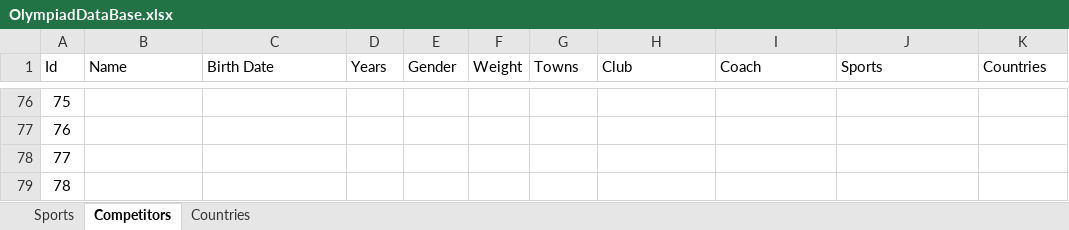
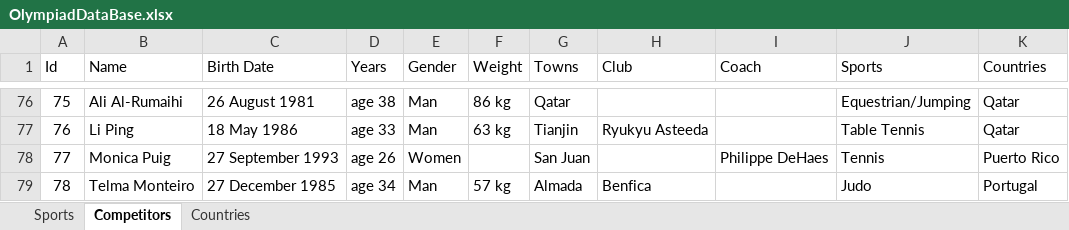
Before and after one commit to nadya02/Olympiad-Project, an Excel workbook: OlympiadDataBase.xlsx, sheet Competitors, drawn as a sheet; only a part is shown, gaps mark what is left out; values as stored, in another font and other column widths than the file's, no borders; the diff covers the shown part only; the diff names each change by its address in the sheet, - before the commit and + after, or states it on an @@ line.

Commit message:
Added more data into competitors

```diff
--- a/OlympiadDataBase.xlsx (sheet Competitors)
+++ b/OlympiadDataBase.xlsx (sheet Competitors)
-B76 (Name): (empty)
+B76 (Name): Ali Al-Rumaihi
-C76 (Birth Date): (empty)
+C76 (Birth Date): 26 August 1981
-D76 (Years): (empty)
+D76 (Years): age 38
-E76:E77 (Gender): (empty)
+E76:E77 (Gender): Man
-F76 (Weight): (empty)
+F76 (Weight): 86 kg
-G76 (Towns): (empty)
+G76 (Towns): Qatar
-J76 (Sports): (empty)
+J76 (Sports): Equestrian/Jumping
-K76:K77 (Countries): (empty)
+K76:K77 (Countries): Qatar
-B77 (Name): (empty)
+B77 (Name): Li Ping
-C77 (Birth Date): (empty)
+C77 (Birth Date): 18 May 1986
-D77 (Years): (empty)
+D77 (Years): age 33
-F77 (Weight): (empty)
+F77 (Weight): 63 kg
-G77 (Towns): (empty)
+G77 (Towns): Tianjin
-H77 (Club): (empty)
+H77 (Club): Ryukyu Asteeda
-J77 (Sports): (empty)
+J77 (Sports): Table Tennis
-B78 (Name): (empty)
+B78 (Name): Monica Puig
-C78 (Birth Date): (empty)
+C78 (Birth Date): 27 September 1993
-D78 (Years): (empty)
+D78 (Years): age 26
-E78 (Gender): (empty)
+E78 (Gender): Women
-G78 (Towns): (empty)
+G78 (Towns): San Juan
-I78 (Coach): (empty)
+I78 (Coach): Philippe DeHaes
-J78 (Sports): (empty)
+J78 (Sports): Tennis
-K78 (Countries): (empty)
+K78 (Countries): Puerto Rico
-B79 (Name): (empty)
+B79 (Name): Telma Monteiro
-C79 (Birth Date): (empty)
+C79 (Birth Date): 27 December 1985
-D79 (Years): (empty)
+D79 (Years): age 34
-E79 (Gender): (empty)
+E79 (Gender): Man
-F79 (Weight): (empty)
+F79 (Weight): 57 kg
-G79 (Towns): (empty)
+G79 (Towns): Almada
-H79 (Club): (empty)
+H79 (Club): Benfica
-J79 (Sports): (empty)
+J79 (Sports): Judo
-K79 (Countries): (empty)
+K79 (Countries): Portugal
```
Also changed, not shown: 1 added row and 48 edited cells elsewhere in this sheet.
